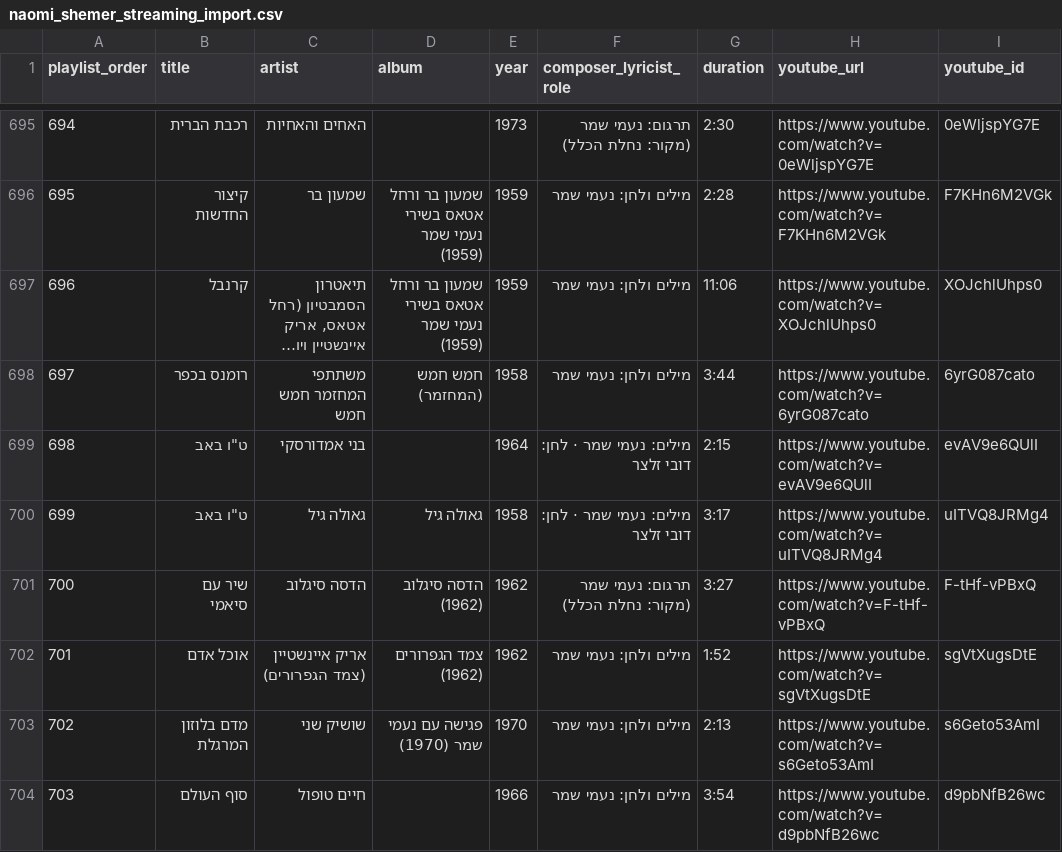
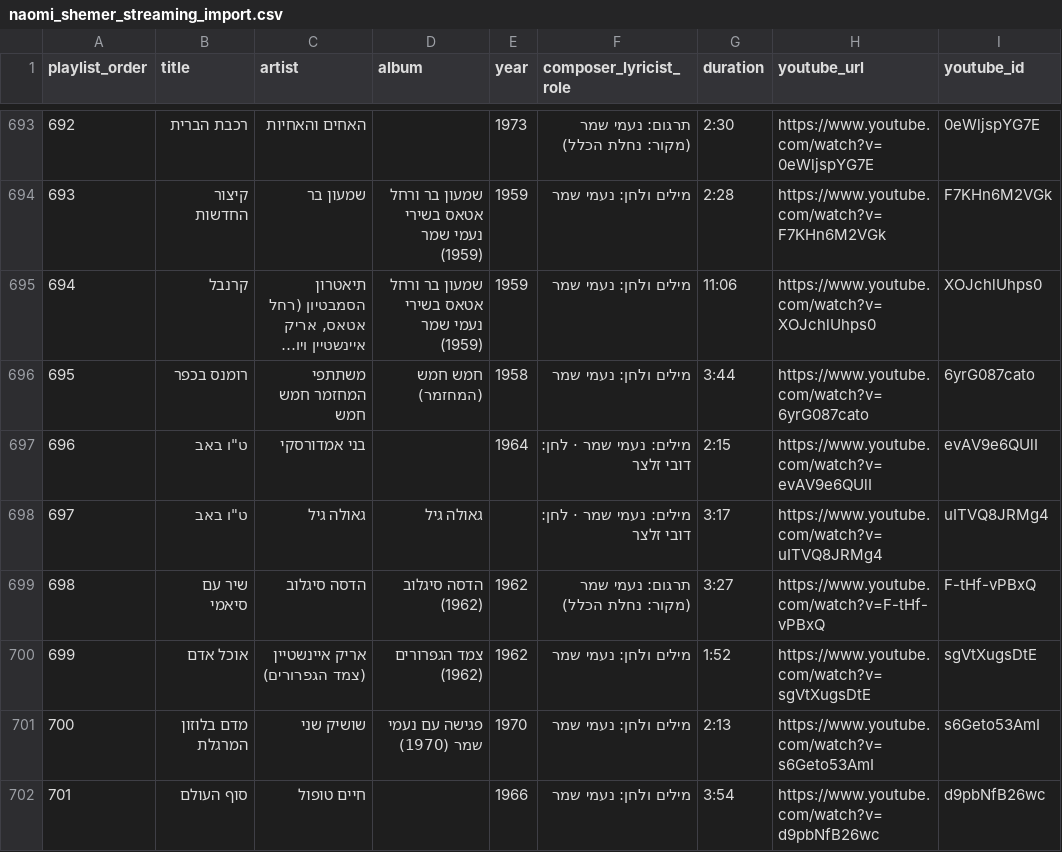
Before and after one commit to DMTsurel/playlists, a CSV file: naomi-shemer/naomi_shemer_streaming_import.csv, drawn as a sheet; only a part is shown, gaps mark what is left out; long unchanged cells end in …; addresses are those after the commit; the diff covers the shown part only; the diff names each change by its address in the sheet, - before the commit and + after, or states it on an @@ line.

```diff
--- a/naomi-shemer/naomi_shemer_streaming_import.csv
+++ b/naomi-shemer/naomi_shemer_streaming_import.csv
@@ column A (playlist_order) renumbered from row 100 down @@
-E698 (year): 1958
+E698 (year): (empty)
```
Also changed, not shown: 1 added row, 3 removed rows, 7 moved rows and 43 edited cells elsewhere in this file, naomi-shemer/naomi_shemer_youtube_playlist.csv, 11 other files.
